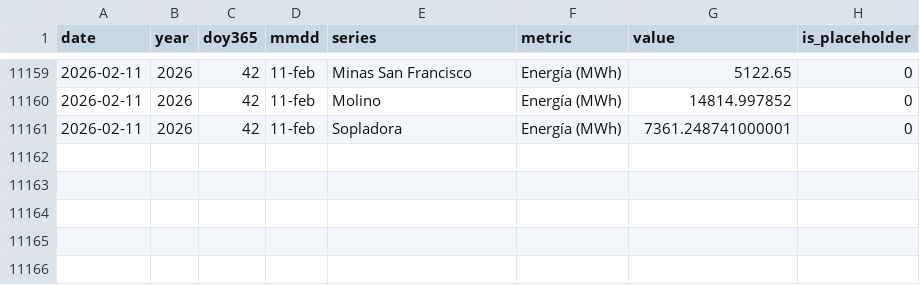
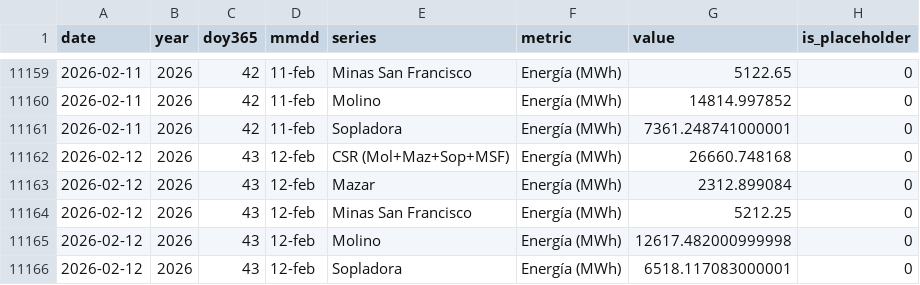
Before and after one commit to jp1309/celec, a CSV file: data/produccion_diaria_larga.csv, drawn as a sheet; only a part is shown, gaps mark what is left out.

```diff
--- a/data/produccion_diaria_larga.csv
+++ b/data/produccion_diaria_larga.csv
@@ -11161 +11161,6 @@ date,year,doy365,mmdd,series,metric,value,is_placeholder
 2026-02-11,2026,42,11-feb,Sopladora,Energía (MWh),7361.248741000001,0
+2026-02-12,2026,43,12-feb,CSR (Mol+Maz+Sop+MSF),Energía (MWh),26660.748168,0
+2026-02-12,2026,43,12-feb,Mazar,Energía (MWh),2312.899084,0
+2026-02-12,2026,43,12-feb,Minas San Francisco,Energía (MWh),5212.25,0
+2026-02-12,2026,43,12-feb,Molino,Energía (MWh),12617.482000999998,0
+2026-02-12,2026,43,12-feb,Sopladora,Energía (MWh),6518.117083000001,0
```
Also changed, not shown: Hidro_mensual/Hidrología_CSR_febrero-2026.csv, Produ_mensual/Producción_CSR_febrero-2026.csv, 5 other files.
